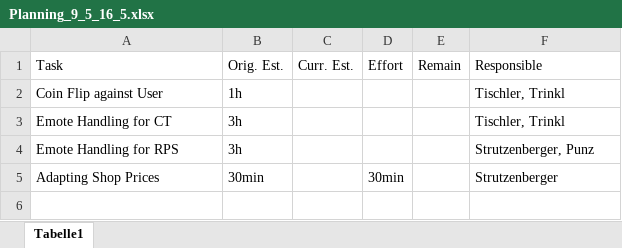
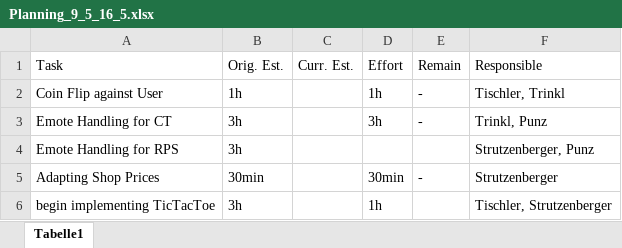
Before and after one commit to if-05-61-B-fall-2018/project-proposal-die_gottlichen_socken, an Excel workbook: Planning/Planning_9_5_16_5.xlsx, sheet Tabelle1, drawn as a sheet; values as stored, in another font and other column widths than the file's, no borders; the diff names each change by its address in the sheet, - before the commit and + after, or states it on an @@ line.

Commit message:
updated Planning

```diff
--- a/Planning/Planning_9_5_16_5.xlsx (sheet Tabelle1)
+++ b/Planning/Planning_9_5_16_5.xlsx (sheet Tabelle1)
-D2: (empty)
+D2: 1h
-E2:E3: (empty)
+E2:E3: -
-D3: (empty)
+D3: 3h
-F3: Tischler, Trinkl
+F3: Trinkl, Punz
-E5: (empty)
+E5: -
+row 6: begin implementing TicTacToe | 3h |  | 1h |  | Tischler, Strutzenberger
```
